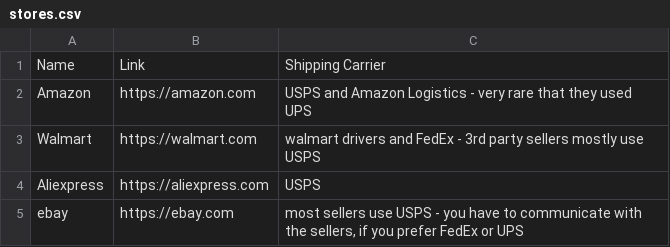
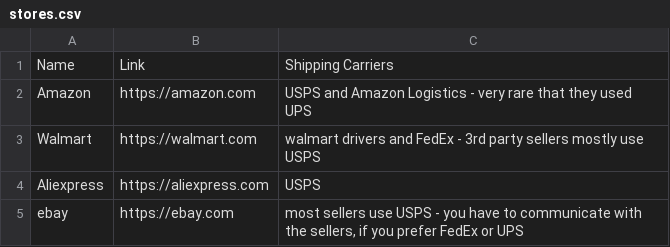
Before and after one commit to ELY3M/shipping-carriers-database, a CSV file: data/stores.csv, drawn as a sheet; the diff names each change by its address in the sheet, - before the commit and + after, or states it on an @@ line.

```diff
--- a/data/stores.csv
+++ b/data/stores.csv
-C1: Shipping Carrier
+C1: Shipping Carriers
```
Also changed, not shown: 1 other file.
